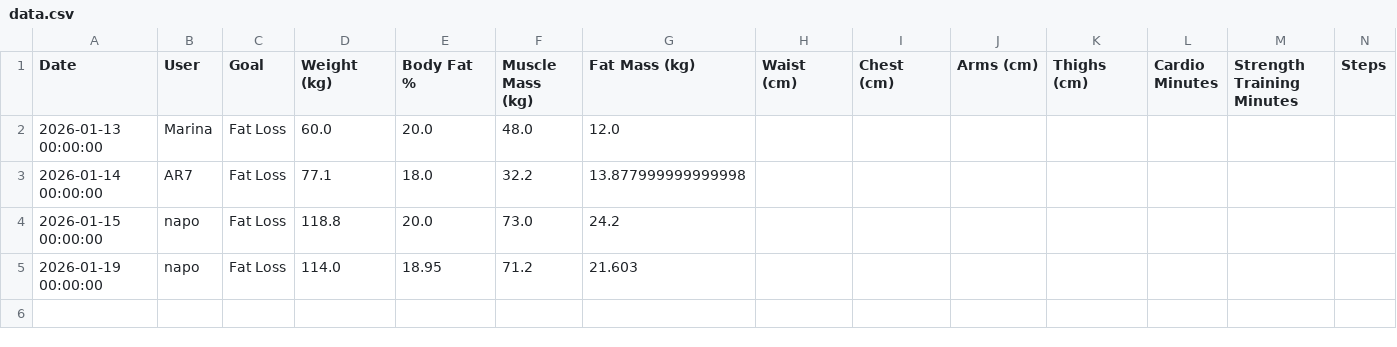
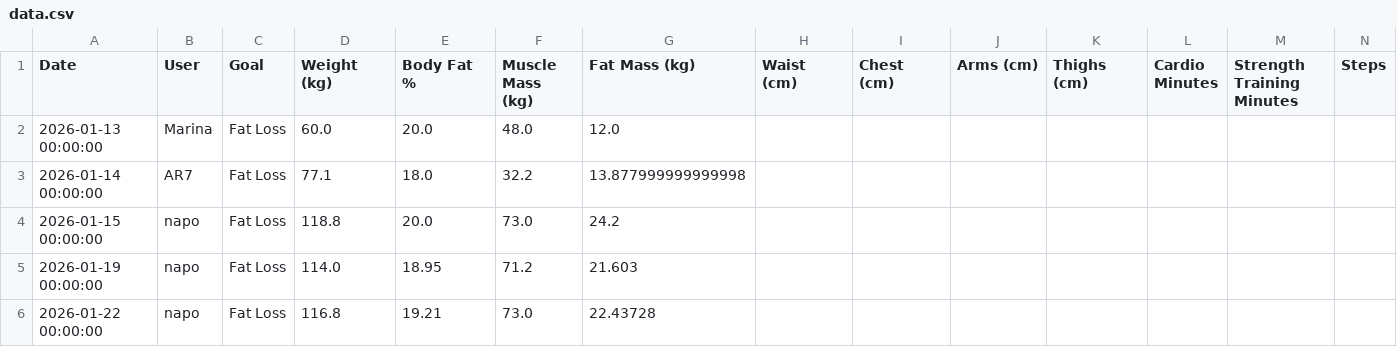
Before and after one commit to napo1998/Fitness_App, a CSV file: data.csv, drawn as a sheet; only a part is shown; rows hold the shown columns only; the diff names each change by its address in the sheet, - before the commit and + after, or states it on an @@ line.

Commit message:
Update fitness data - 2026-01-22 16:45

```diff
--- a/data.csv
+++ b/data.csv
+row 6: 2026-01-22 00:00:00 | napo | Fat Loss | 116.8 | 19.21 | 73.0 | 22.43728
```
